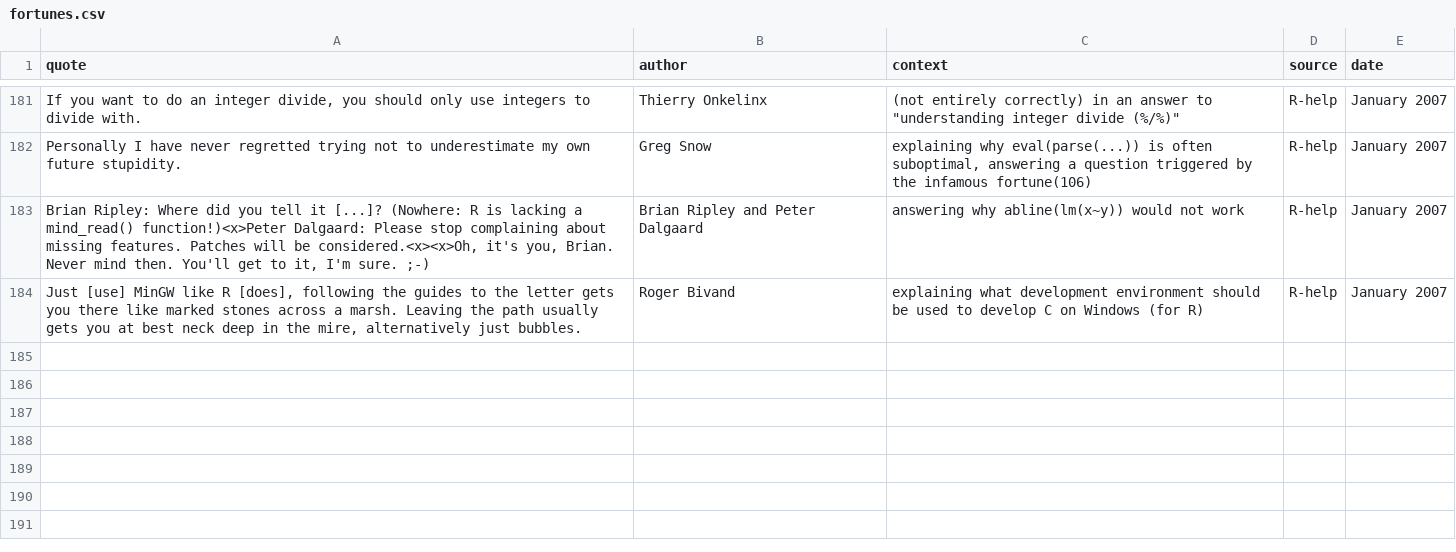
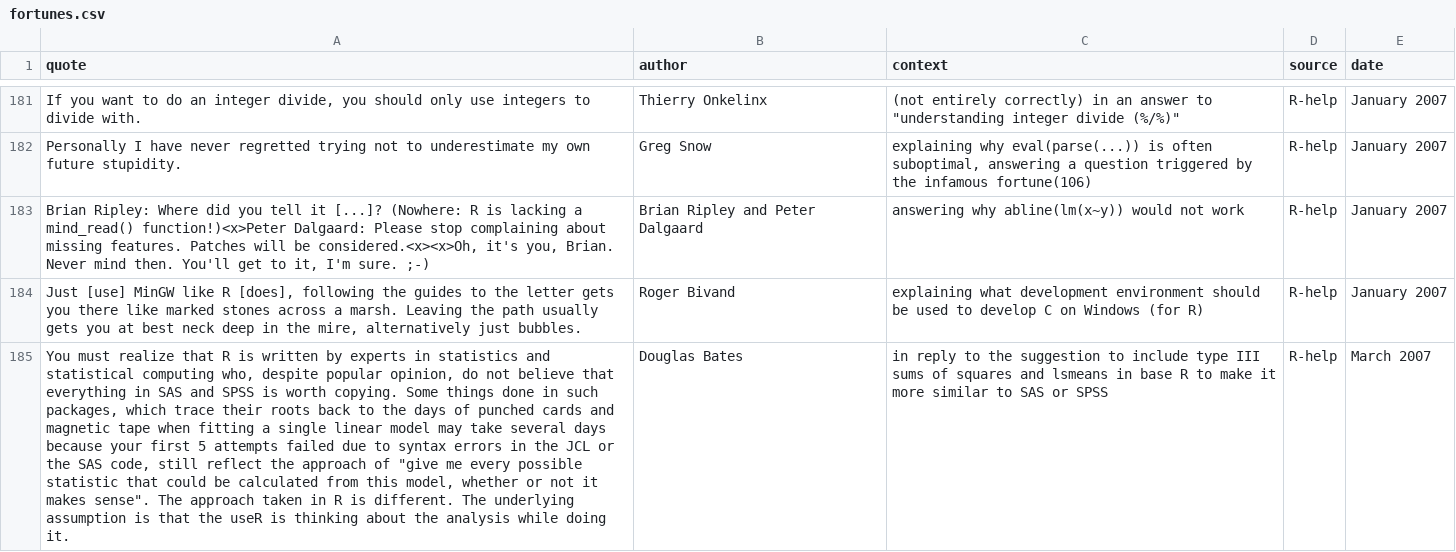
Before and after one commit to rforge/fortunes, a CSV file: trunk/inst/fortunes/fortunes.csv, drawn as a sheet; only a part is shown, gaps mark what is left out; the diff names each change by its address in the sheet, - before the commit and + after, or states it on an @@ line.

Commit message:
git-svn-id: svn://svn.r-forge.r-project.org/svnroot/fortunes@201 edb9625f-4e0d-4859-8d74-9fd3b1da38cb

```diff
--- a/trunk/inst/fortunes/fortunes.csv
+++ b/trunk/inst/fortunes/fortunes.csv
+row 185: You must realize that R is written by experts in statistics and statistical computing who, despite popular opinion, do not believe that everything in SAS and SPSS is worth copying. Some things done in such packages, which trace their roots back to the days of punched cards and magnetic tape when fitting a single linear model may take several days because your first 5 attempts failed due to syntax errors in the JCL or the SAS code, still reflect the approach of "give me every possible statistic that could be calculated from this model, whether or not it makes sense". The approach taken in R is different. The underlying assumption is that the useR is thinking about the analysis while doing it. | Douglas Bates | in reply to the suggestion to include type III sums of squares and lsmeans in base R to make it more similar to SAS or SPSS | R-help | March 2007
```
